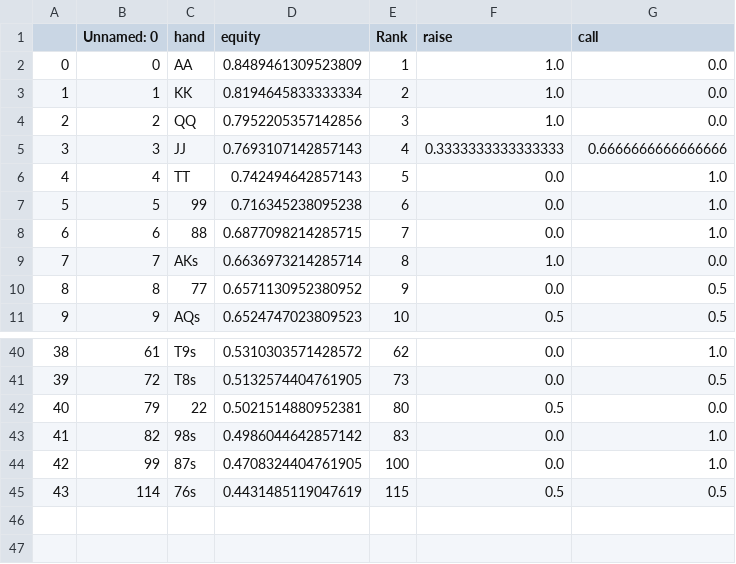
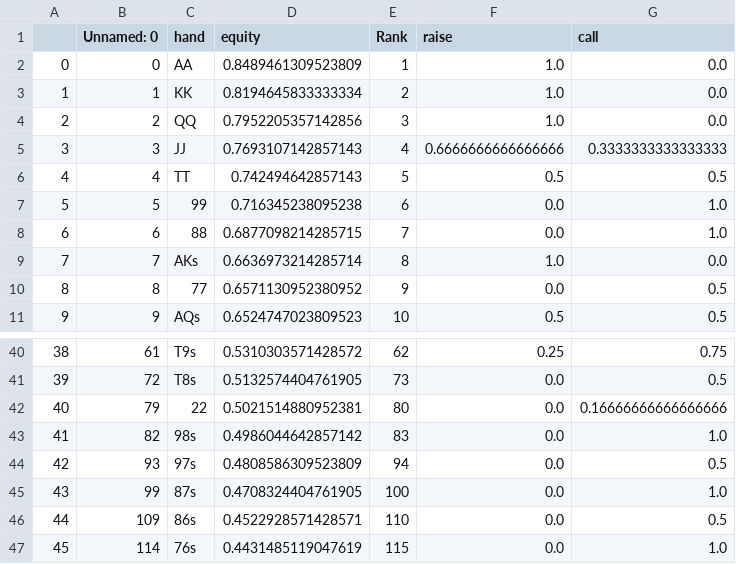
Before and after one commit to KunaalAgarwal/poker_analysis, a CSV file: ranges/btn_ranges/btn_3bet_response_distribution.csv, drawn as a sheet; only a part is shown, gaps mark what is left out; addresses are those after the commit; the diff covers the shown part only; the diff names each change by its address in the sheet, - before the commit and + after, or states it on an @@ line.

```diff
--- a/ranges/btn_ranges/btn_3bet_response_distribution.csv
+++ b/ranges/btn_ranges/btn_3bet_response_distribution.csv
-F5 (raise): 0.3333333333333333
+F5 (raise): 0.6666666666666666
-G5 (call): 0.6666666666666666
+G5 (call): 0.3333333333333333
-F6 (raise): 0.0
+F6 (raise): 0.5
-G6 (call): 1.0
+G6 (call): 0.5
@@ column A renumbered from row 17 down @@
-F40 (raise): 0.0
+F40 (raise): 0.25
-G40 (call): 1.0
+G40 (call): 0.75
-F42 (raise): 0.5
+F42 (raise): 0.0
-G42 (call): 0.0
+G42 (call): 0.16666666666666666
+row 44: 42 | 93 | 97s | 0.4808586309523809 | 94 | 0.0 | 0.5
+row 46: 44 | 109 | 86s | 0.4522928571428571 | 110 | 0.0 | 0.5
-F47 (raise): 0.5
+F47 (raise): 0.0
-G47 (call): 0.5
+G47 (call): 1.0
```
Also changed, not shown: 5 added rows, 5 removed rows and 21 edited cells elsewhere in this file, ranges/btn_ranges/btn_rfi_distribution.csv, 3 other files.
